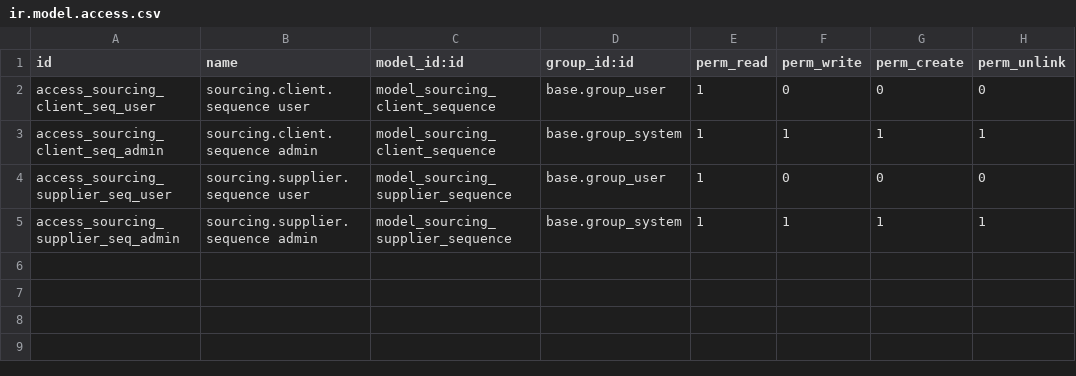
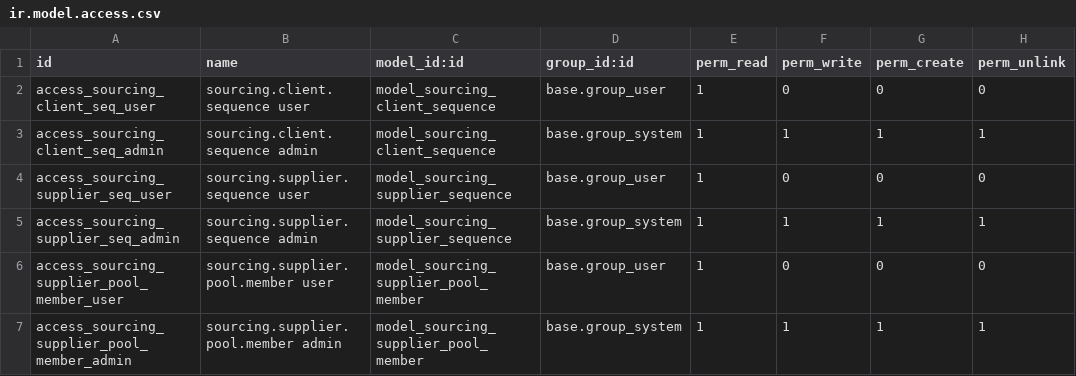
Before and after one commit to Recreatesys/Courtwell_19, a CSV file: sourcing_reference/security/ir.model.access.csv, drawn as a sheet.

Commit message:
sourcing_reference: per-supplier letter allocation in RFQ ID (19.0.1.2.0)
Switches supplier-side RFQ IDs from RQ-{Prov}-{Seg}-{YY}-{NNN}
(pool-wide year-stamped sequence) to RQ-{Prov}-{Seg}-{Letter}-{NNN}
where Letter is the supplier's permanent index within the pool
(A, B, ..., Z, AA, ...) and NNN is the per-supplier RFQ count in
that pool. Two manufacturers in the same Province / Segment are now
distinguishable from the ID alone, fixing a real ambiguity flagged
by merchandisers.

  * New model sourcing.supplier.pool.member — one row per
    (Province, Segment, Supplier) with permanent Letter + per-supplier
    count. Concurrency-safe via SELECT ... FOR UPDATE on pool + member.
  * Extends sourcing.supplier.sequence with next_letter_index for
    letter allocation; existing count retained as pool-wide tally.
  * purchase.order.opportunity_id — Many2one to crm.lead so RFQs link
    directly to the originating opportunity (not via SO indirection).
  * Smart button on CRM Opportunity form opens linked RFQs/POs and
    pre-fills default_opportunity_id and default_gpc_segment_id on
    new records — merchandiser no longer types the opportunity link.
  * button_confirm flips RQ- to PO- prefix unconditionally after
    generation, so a draft RFQ that fills its segment late still ends
    up as PO- on confirmation.
  * Legacy IDs preserved. Migration sets next_letter_index = 0 on
    existing pool rows; opportunity_id starts NULL on legacy POs.
  * 15 tests covering letter allocation, pool isolation, opportunity
    inheritance, button_confirm end-to-end, and letter-encoding edges.
  * docs/RFQ_ID_GUIDE.md — one-pager for merchandiser handoff.

```diff
--- a/sourcing_reference/security/ir.model.access.csv
+++ b/sourcing_reference/security/ir.model.access.csv
@@ -5 +5,3 @@ access_sourcing_supplier_seq_user,sourcing.supplier.sequence user,model_sourcing
 access_sourcing_supplier_seq_admin,sourcing.supplier.sequence admin,model_sourcing_supplier_sequence,base.group_system,1,1,1,1
+access_sourcing_supplier_pool_member_user,sourcing.supplier.pool.member user,model_sourcing_supplier_pool_member,base.group_user,1,0,0,0
+access_sourcing_supplier_pool_member_admin,sourcing.supplier.pool.member admin,model_sourcing_supplier_pool_member,base.group_system,1,1,1,1
```
Also changed, not shown: 13 other files.
